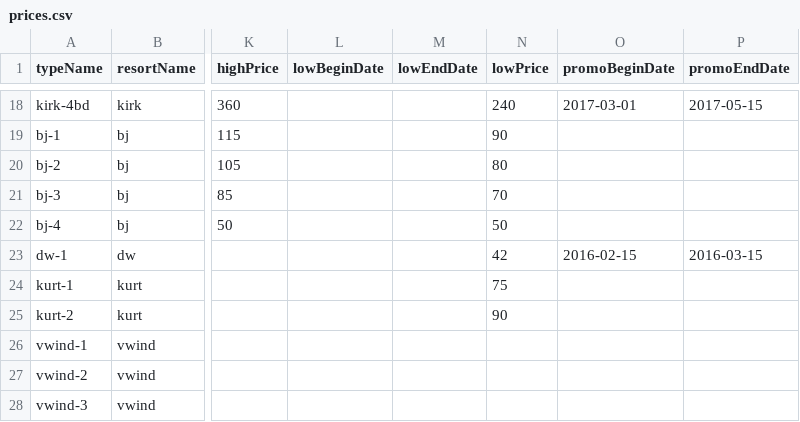
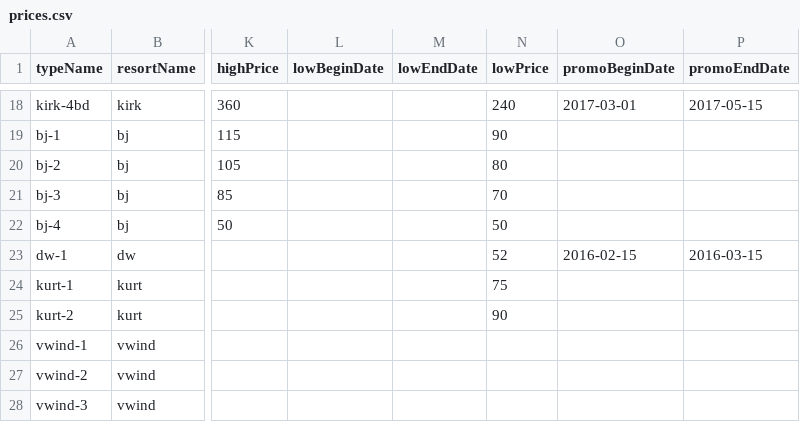
Before and after one commit to cyoon2000/python-google-app-engine, a CSV file: application/contents/csv/prices.csv, drawn as a sheet; only a part is shown, gaps mark what is left out; the diff names each change by its address in the sheet, - before the commit and + after, or states it on an @@ line.

Commit message:
[csv] fixed price for dw

```diff
--- a/application/contents/csv/prices.csv
+++ b/application/contents/csv/prices.csv
-N23 (lowPrice): 42
+N23 (lowPrice): 52
```
